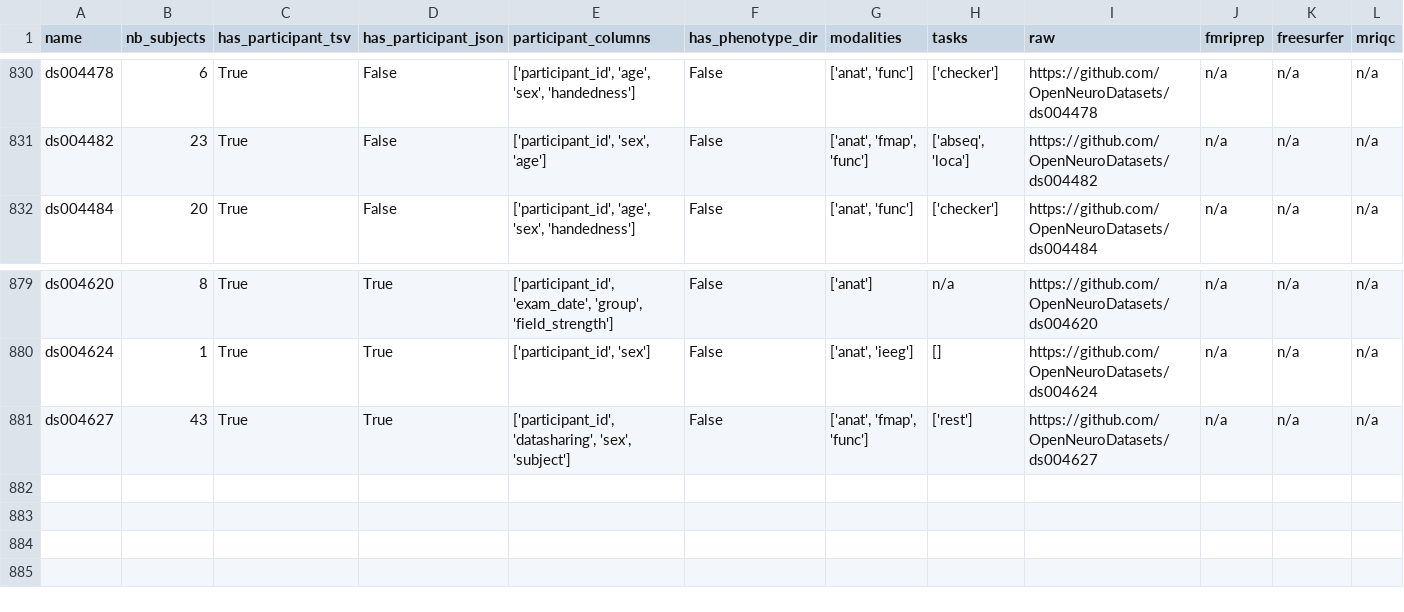
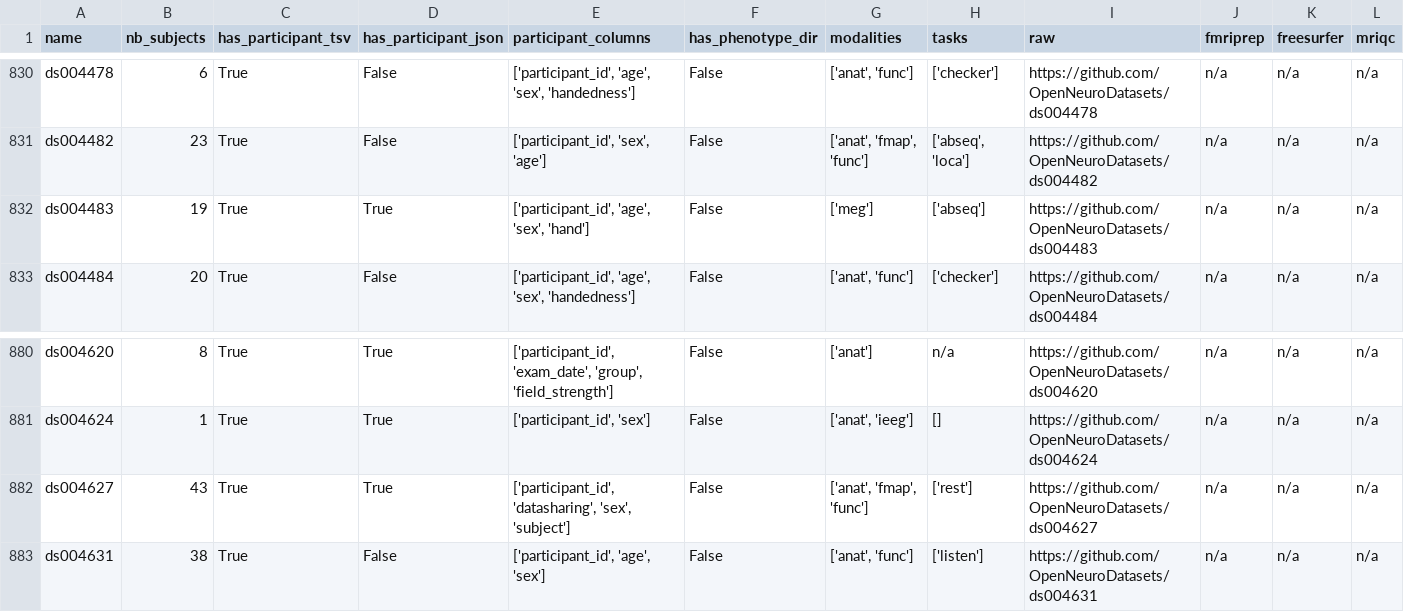
Before and after one commit to neurodatascience/cohort_creator, a TSV file: cohort_creator/data/openneuro.tsv, drawn as a sheet; only a part is shown, gaps mark what is left out.

```diff
--- a/cohort_creator/data/openneuro.tsv
+++ b/cohort_creator/data/openneuro.tsv
@@ -831,2 +831,3 @@ ds004478	6	True	False	['participant_id', 'age', 'sex', 'handedness']	False	['ana
 ds004482	23	True	False	['participant_id', 'sex', 'age']	False	['anat', 'fmap', 'func']	['abseq', 'loca']	https://github.com/OpenNeuroDatasets/ds004482	n/a	n/a	n/a
+ds004483	19	True	True	['participant_id', 'age', 'sex', 'hand']	False	['meg']	['abseq']	https://github.com/OpenNeuroDatasets/ds004483	n/a	n/a	n/a
 ds004484	20	True	False	['participant_id', 'age', 'sex', 'handedness']	False	['anat', 'func']	['checker']	https://github.com/OpenNeuroDatasets/ds004484	n/a	n/a	n/a
@@ -881 +882,2 @@ ds004624	1	True	True	['participant_id', 'sex']	False	['anat', 'ieeg']	[]	https:/
 ds004627	43	True	True	['participant_id', 'datasharing', 'sex', 'subject']	False	['anat', 'fmap', 'func']	['rest']	https://github.com/OpenNeuroDatasets/ds004627	n/a	n/a	n/a
+ds004631	38	True	False	['participant_id', 'age', 'sex']	False	['anat', 'func']	['listen']	https://github.com/OpenNeuroDatasets/ds004631	n/a	n/a	n/a
```
